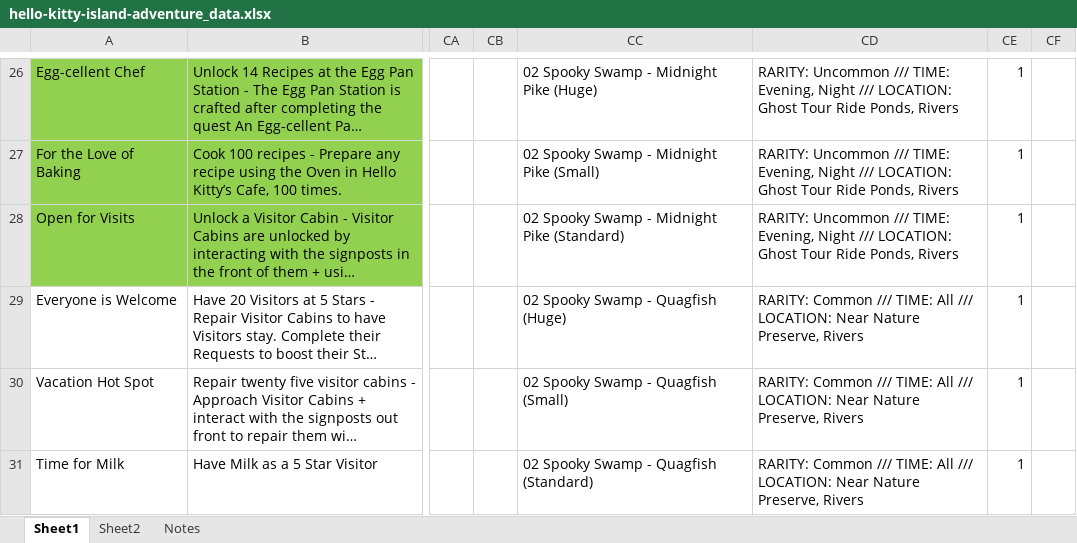
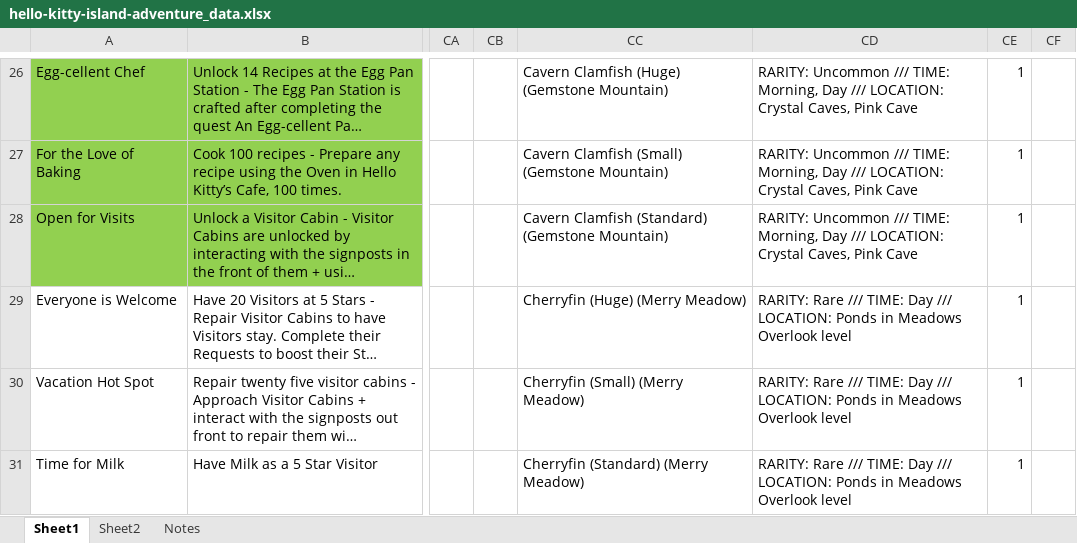
Before and after one commit to cngrindstaff/Achievement-Vault, an Excel workbook: public/games/hello-kitty-island-adventure/hello-kitty-island-adventure_data.xlsx, sheet Sheet1, drawn as a sheet; only a part is shown, gaps mark what is left out; long unchanged cells end in …; values as stored, in another font and other column widths than the file's, no borders; conditional formats not drawn; the diff covers the shown part only; the diff names each change by its address in the sheet, - before the commit and + after, or states it on an @@ line.

```diff
--- a/public/games/hello-kitty-island-adventure/hello-kitty-island-adventure_data.xlsx (sheet Sheet1)
+++ b/public/games/hello-kitty-island-adventure/hello-kitty-island-adventure_data.xlsx (sheet Sheet1)
-CC26: 02 Spooky Swamp - Midnight Pike (Huge)
+CC26: Cavern Clamfish (Huge) (Gemstone Mountain)
-CD26:CD28: …/// TIME: Evening, Night /// LOCATION: Ghost Tour Ride Ponds, Rivers
+CD26:CD28: …/// TIME: Morning, Day /// LOCATION: Crystal Caves, Pink Cave
-CC27: 02 Spooky Swamp - Midnight Pike (Small)
+CC27: Cavern Clamfish (Small) (Gemstone Mountain)
-CC28: 02 Spooky Swamp - Midnight Pike (Standard)
+CC28: Cavern Clamfish (Standard) (Gemstone Mountain)
-CC29: 02 Spooky Swamp - Quagfish (Huge)
+CC29: Cherryfin (Huge) (Merry Meadow)
-CD29:CD31: RARITY: Common /// TIME: All /// LOCATION: Near Nature Preserve, Rivers
+CD29:CD31: RARITY: Rare /// TIME: Day /// LOCATION: Ponds in Meadows Overlook level
-CC30: 02 Spooky Swamp - Quagfish (Small)
+CC30: Cherryfin (Small) (Merry Meadow)
-CC31: 02 Spooky Swamp - Quagfish (Standard)
+CC31: Cherryfin (Standard) (Merry Meadow)
```
Also changed, not shown: other rows of this sheet.
